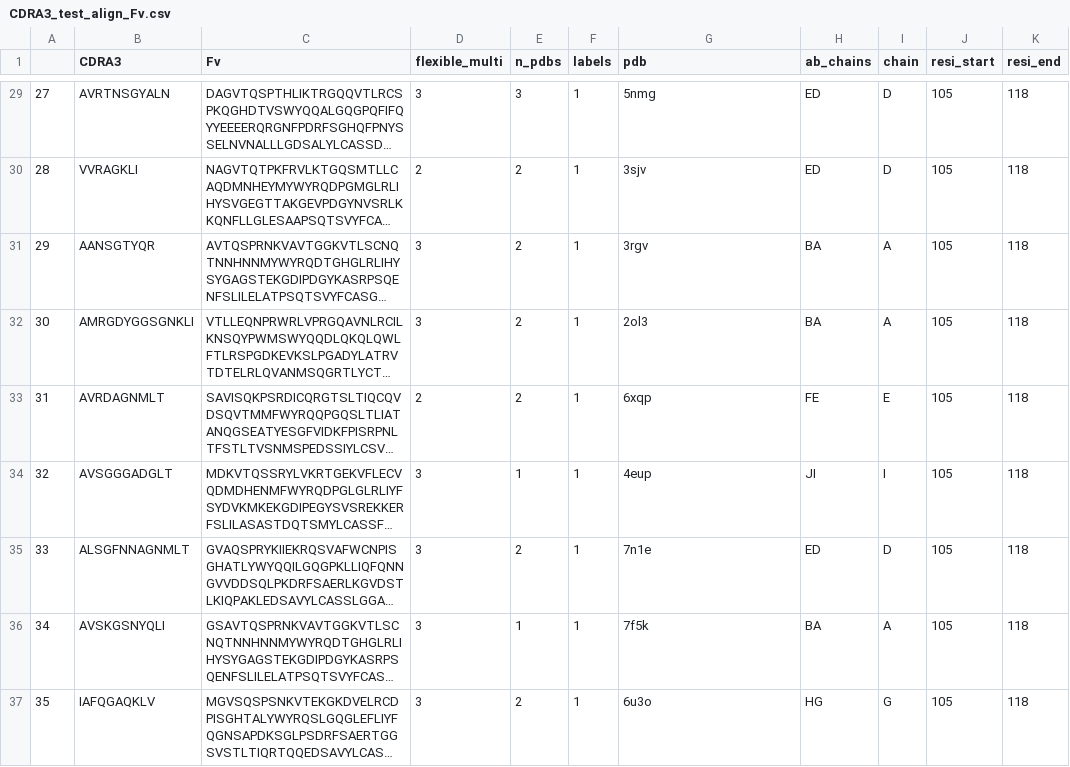
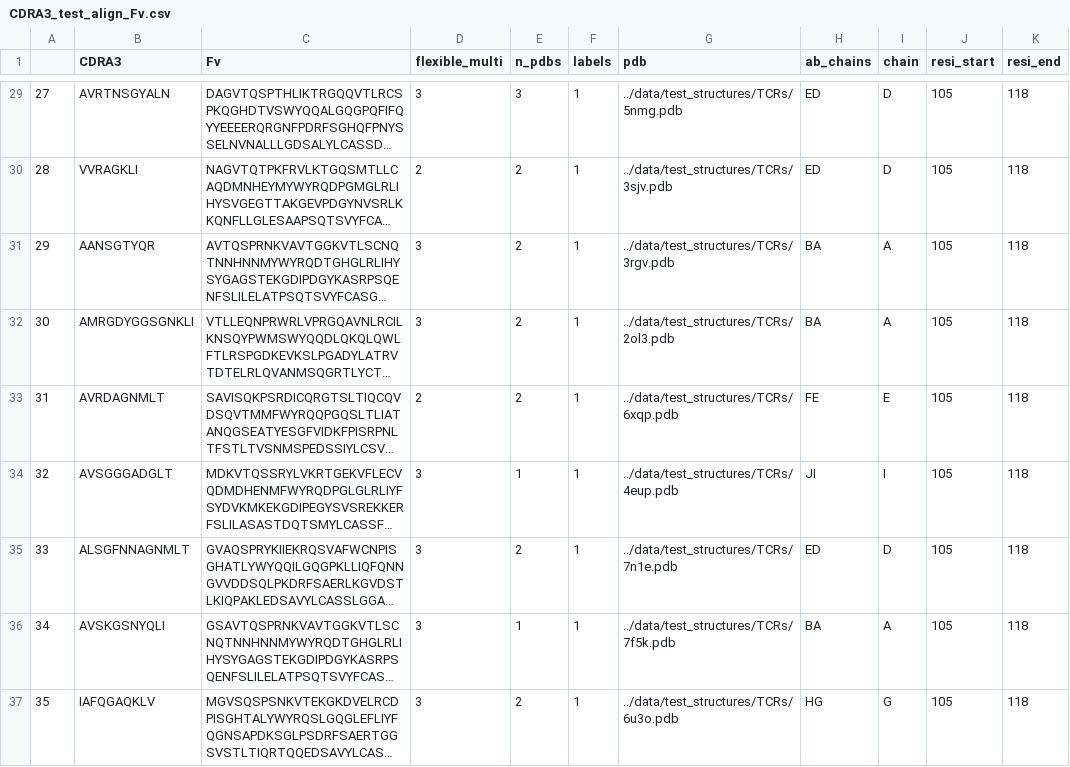
Before and after one commit to oxpig/ITsFlexible, a CSV file: data/CDRA3_test_align_Fv.csv, drawn as a sheet; only a part is shown, gaps mark what is left out; long unchanged cells end in …; the diff covers the shown part only; the diff names each change by its address in the sheet, - before the commit and + after, or states it on an @@ line.

```diff
--- a/data/CDRA3_test_align_Fv.csv
+++ b/data/CDRA3_test_align_Fv.csv
-G29 (pdb): 5nmg
+G29 (pdb): ../data/test_structures/TCRs/5nmg.pdb
-G30 (pdb): 3sjv
+G30 (pdb): ../data/test_structures/TCRs/3sjv.pdb
-G31 (pdb): 3rgv
+G31 (pdb): ../data/test_structures/TCRs/3rgv.pdb
-G32 (pdb): 2ol3
+G32 (pdb): ../data/test_structures/TCRs/2ol3.pdb
-G33 (pdb): 6xqp
+G33 (pdb): ../data/test_structures/TCRs/6xqp.pdb
-G34 (pdb): 4eup
+G34 (pdb): ../data/test_structures/TCRs/4eup.pdb
-G35 (pdb): 7n1e
+G35 (pdb): ../data/test_structures/TCRs/7n1e.pdb
-G36 (pdb): 7f5k
+G36 (pdb): ../data/test_structures/TCRs/7f5k.pdb
-G37 (pdb): 6u3o
+G37 (pdb): ../data/test_structures/TCRs/6u3o.pdb
```
Also changed, not shown: 27 edited cells elsewhere in this file, data/CDRB3_test_align_Fv.csv, data/CDRH3_test_align_loop.csv, 20 other files.
